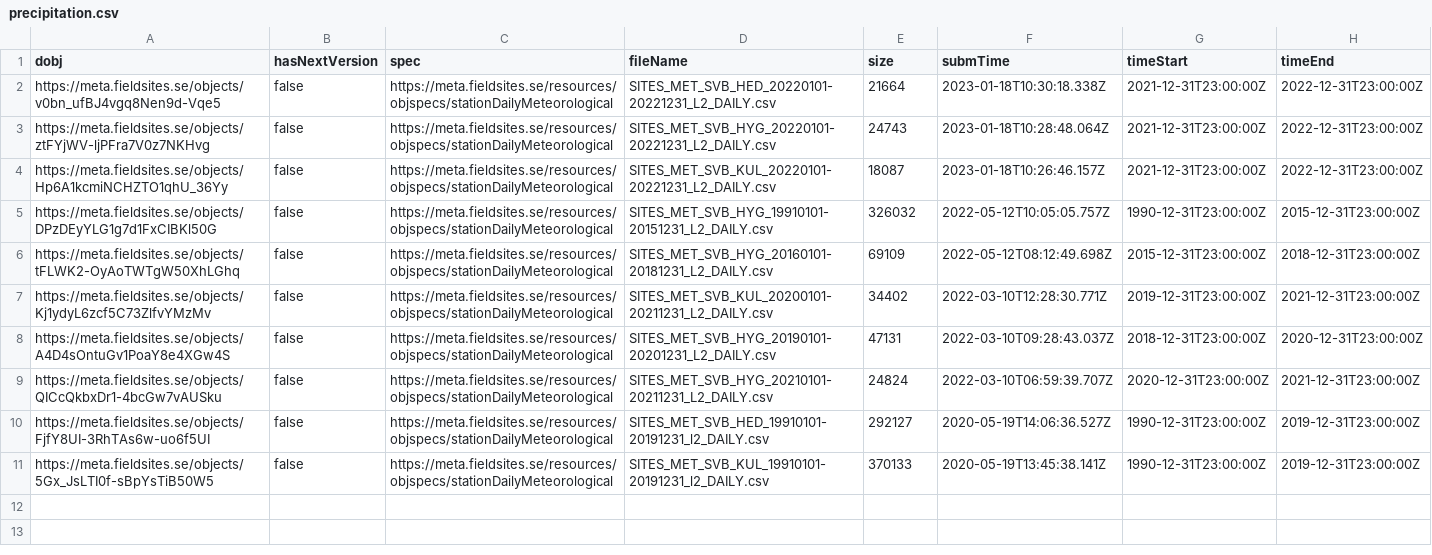
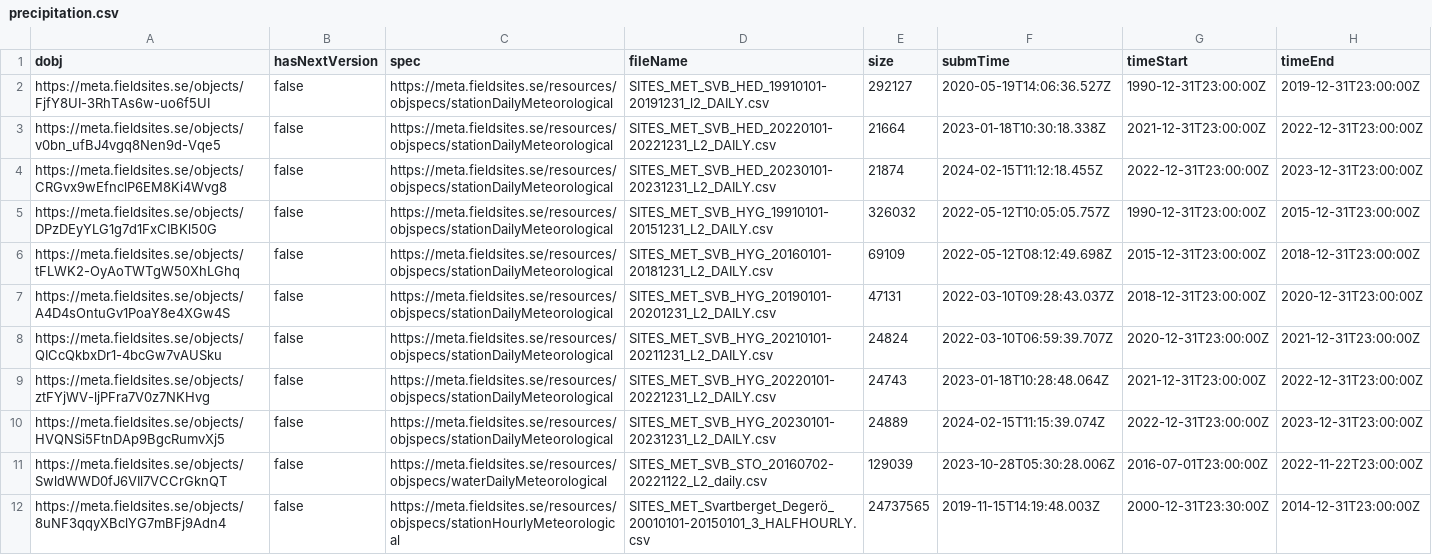
Before and after one commit to MacroSHEDS/data_processing, a CSV file: src/krycklan/krycklan/file_object_collections/precipitation.csv, drawn as a sheet.

Commit message:
next: does krycklan have pchem? stream temp? retrieve, update munge

```diff
--- a/src/krycklan/krycklan/file_object_collections/precipitation.csv
+++ b/src/krycklan/krycklan/file_object_collections/precipitation.csv
@@ -1,11 +1,12 @@
 dobj,hasNextVersion,spec,fileName,size,submTime,timeStart,timeEnd
+https://meta.fieldsites.se/objects/FjfY8UI-3RhTAs6w-uo6f5UI,false,https://meta.fieldsites.se/resources/objspecs/stationDailyMeteorological,SITES_MET_SVB_HED_19910101-20191231_l2_DAILY.csv,292127,2020-05-19T14:06:36.527Z,1990-12-31T23:00:00Z,2019-12-31T23:00:00Z
 https://meta.fieldsites.se/objects/v0bn_ufBJ4vgq8Nen9d-Vqe5,false,https://meta.fieldsites.se/resources/objspecs/stationDailyMeteorological,SITES_MET_SVB_HED_20220101-20221231_L2_DAILY.csv,21664,2023-01-18T10:30:18.338Z,2021-12-31T23:00:00Z,2022-12-31T23:00:00Z
-https://meta.fieldsites.se/objects/ztFYjWV-ljPFra7V0z7NKHvg,false,https://meta.fieldsites.se/resources/objspecs/stationDailyMeteorological,SITES_MET_SVB_HYG_20220101-20221231_L2_DAILY.csv,24743,2023-01-18T10:28:48.064Z,2021-12-31T23:00:00Z,2022-12-31T23:00:00Z
-https://meta.fieldsites.se/objects/Hp6A1kcmiNCHZTO1qhU_36Yy,false,https://meta.fieldsites.se/resources/objspecs/stationDailyMeteorological,SITES_MET_SVB_KUL_20220101-20221231_L2_DAILY.csv,18087,2023-01-18T10:26:46.157Z,2021-12-31T23:00:00Z,2022-12-31T23:00:00Z
+https://meta.fieldsites.se/objects/CRGvx9wEfnclP6EM8Ki4Wvg8,false,https://meta.fieldsites.se/resources/objspecs/stationDailyMeteorological,SITES_MET_SVB_HED_20230101-20231231_L2_DAILY.csv,21874,2024-02-15T11:12:18.455Z,2022-12-31T23:00:00Z,2023-12-31T23:00:00Z
 https://meta.fieldsites.se/objects/DPzDEyYLG1g7d1FxCIBKl50G,false,https://meta.fieldsites.se/resources/objspecs/stationDailyMeteorological,SITES_MET_SVB_HYG_19910101-20151231_L2_DAILY.csv,326032,2022-05-12T10:05:05.757Z,1990-12-31T23:00:00Z,2015-12-31T23:00:00Z
 https://meta.fieldsites.se/objects/tFLWK2-OyAoTWTgW50XhLGhq,false,https://meta.fieldsites.se/resources/objspecs/stationDailyMeteorological,SITES_MET_SVB_HYG_20160101-20181231_L2_DAILY.csv,69109,2022-05-12T08:12:49.698Z,2015-12-31T23:00:00Z,2018-12-31T23:00:00Z
-https://meta.fieldsites.se/objects/Kj1ydyL6zcf5C73ZlfvYMzMv,false,https://meta.fieldsites.se/resources/objspecs/stationDailyMeteorological,SITES_MET_SVB_KUL_20200101-20211231_L2_DAILY.csv,34402,2022-03-10T12:28:30.771Z,2019-12-31T23:00:00Z,2021-12-31T23:00:00Z
 https://meta.fieldsites.se/objects/A4D4sOntuGv1PoaY8e4XGw4S,false,https://meta.fieldsites.se/resources/objspecs/stationDailyMeteorological,SITES_MET_SVB_HYG_20190101-20201231_L2_DAILY.csv,47131,2022-03-10T09:28:43.037Z,2018-12-31T23:00:00Z,2020-12-31T23:00:00Z
 https://meta.fieldsites.se/objects/QICcQkbxDr1-4bcGw7vAUSku,false,https://meta.fieldsites.se/resources/objspecs/stationDailyMeteorological,SITES_MET_SVB_HYG_20210101-20211231_L2_DAILY.csv,24824,2022-03-10T06:59:39.707Z,2020-12-31T23:00:00Z,2021-12-31T23:00:00Z
-https://meta.fieldsites.se/objects/FjfY8UI-3RhTAs6w-uo6f5UI,false,https://meta.fieldsites.se/resources/objspecs/stationDailyMeteorological,SITES_MET_SVB_HED_19910101-20191231_l2_DAILY.csv,292127,2020-05-19T14:06:36.527Z,1990-12-31T23:00:00Z,2019-12-31T23:00:00Z
-https://meta.fieldsites.se/objects/5Gx_JsLTI0f-sBpYsTiB50W5,false,https://meta.fieldsites.se/resources/objspecs/stationDailyMeteorological,SITES_MET_SVB_KUL_19910101-20191231_l2_DAILY.csv,370133,2020-05-19T13:45:38.141Z,1990-12-31T23:00:00Z,2019-12-31T23:00:00Z
+https://meta.fieldsites.se/objects/ztFYjWV-ljPFra7V0z7NKHvg,false,https://meta.fieldsites.se/resources/objspecs/stationDailyMeteorological,SITES_MET_SVB_HYG_20220101-20221231_L2_DAILY.csv,24743,2023-01-18T10:28:48.064Z,2021-12-31T23:00:00Z,2022-12-31T23:00:00Z
+https://meta.fieldsites.se/objects/HVQNSi5FtnDAp9BgcRumvXj5,false,https://meta.fieldsites.se/resources/objspecs/stationDailyMeteorological,SITES_MET_SVB_HYG_20230101-20231231_L2_DAILY.csv,24889,2024-02-15T11:15:39.074Z,2022-12-31T23:00:00Z,2023-12-31T23:00:00Z
+https://meta.fieldsites.se/objects/SwldWWD0fJ6VIl7VCCrGknQT,false,https://meta.fieldsites.se/resources/objspecs/waterDailyMeteorological,SITES_MET_SVB_STO_20160702-20221122_L2_daily.csv,129039,2023-10-28T05:30:28.006Z,2016-07-01T23:00:00Z,2022-11-22T23:00:00Z
+https://meta.fieldsites.se/objects/8uNF3qqyXBclYG7mBFj9Adn4,false,https://meta.fieldsites.se/resources/objspecs/stationHourlyMeteorological,SITES_MET_Svartberget_Degerö_20010101-20150101_3_HALFHOURLY.csv,24737565,2019-11-15T14:19:48.003Z,2000-12-31T23:30:00Z,2014-12-31T23:00:00Z
```
Also changed, not shown: 3 other files.
